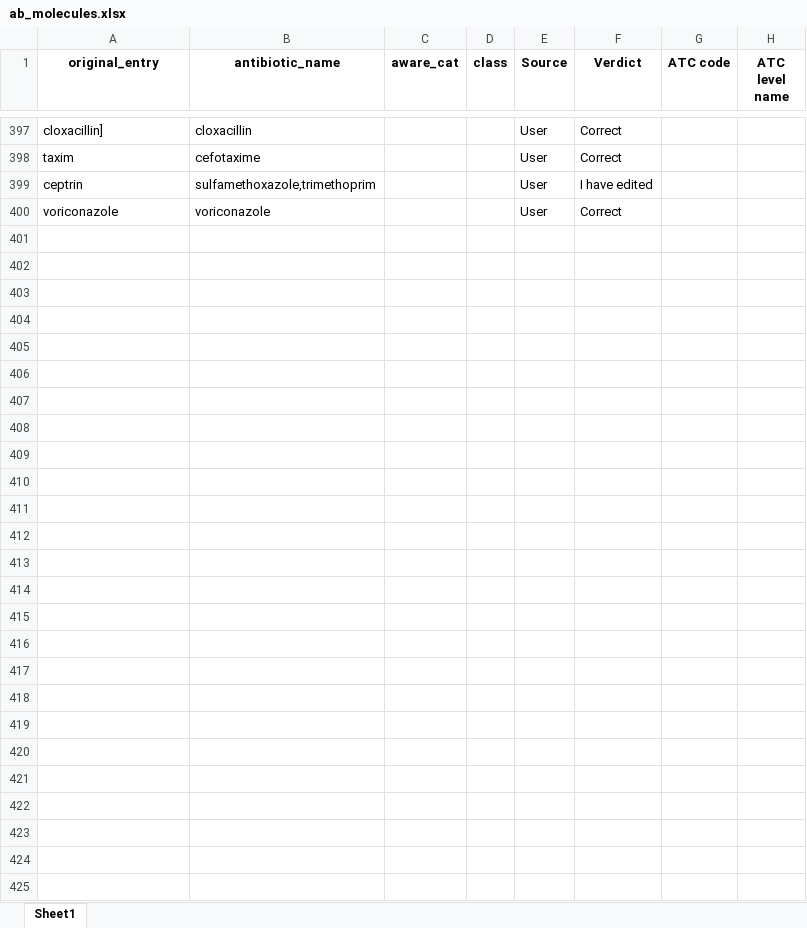
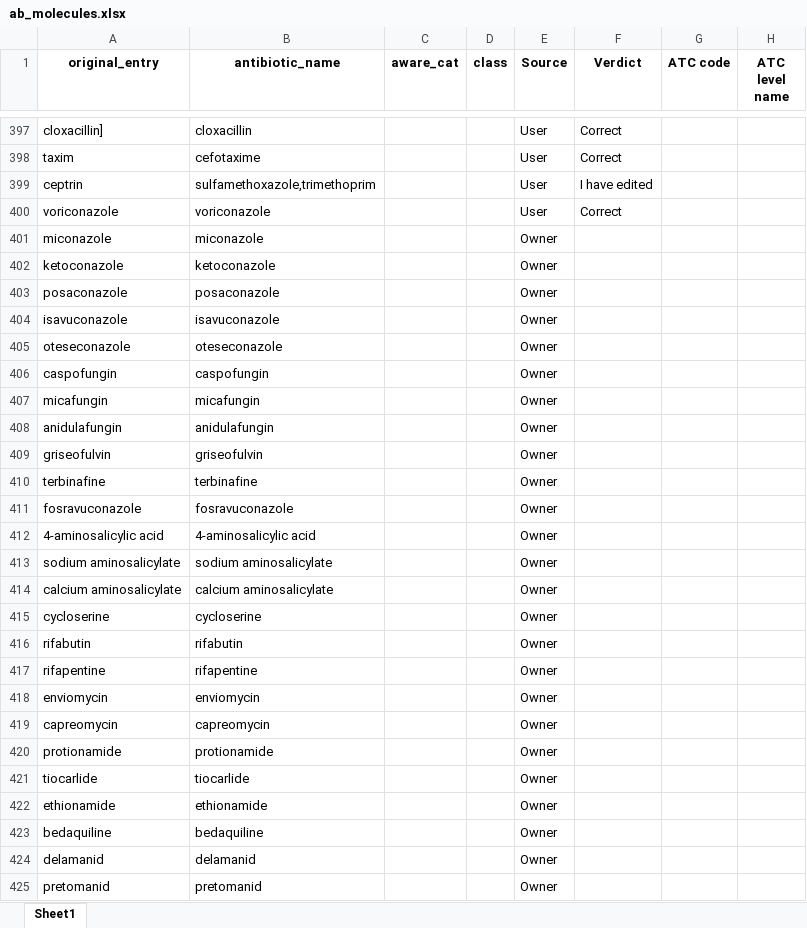
Before and after one commit to ASLM-Fabebe/MAAP-Data-Analysis, an Excel workbook: amc_resources/ab_molecules.xlsx, sheet Sheet1, drawn as a sheet; only a part is shown, gaps mark what is left out; values as stored, in another font and other column widths than the file's, no borders; rows hold the shown columns only; the diff names each change by its address in the sheet, - before the commit and + after, or states it on an @@ line.

```diff
--- a/amc_resources/ab_molecules.xlsx (sheet Sheet1)
+++ b/amc_resources/ab_molecules.xlsx (sheet Sheet1)
+row 401: miconazole | miconazole |  |  | Owner
+row 402: ketoconazole | ketoconazole |  |  | Owner
+row 403: posaconazole | posaconazole |  |  | Owner
+row 404: isavuconazole | isavuconazole |  |  | Owner
+row 405: oteseconazole | oteseconazole |  |  | Owner
+row 406: caspofungin | caspofungin |  |  | Owner
+row 407: micafungin | micafungin |  |  | Owner
+row 408: anidulafungin | anidulafungin |  |  | Owner
+row 409: griseofulvin | griseofulvin |  |  | Owner
+row 410: terbinafine | terbinafine |  |  | Owner
+row 411: fosravuconazole | fosravuconazole |  |  | Owner
+row 412: 4-aminosalicylic acid | 4-aminosalicylic acid |  |  | Owner
+row 413: sodium aminosalicylate | sodium aminosalicylate |  |  | Owner
+row 414: calcium aminosalicylate | calcium aminosalicylate |  |  | Owner
+row 415: cycloserine | cycloserine |  |  | Owner
+row 416: rifabutin | rifabutin |  |  | Owner
+row 417: rifapentine | rifapentine |  |  | Owner
+row 418: enviomycin | enviomycin |  |  | Owner
+row 419: capreomycin | capreomycin |  |  | Owner
+row 420: protionamide | protionamide |  |  | Owner
+row 421: tiocarlide | tiocarlide |  |  | Owner
+row 422: ethionamide | ethionamide |  |  | Owner
+row 423: bedaquiline | bedaquiline |  |  | Owner
+row 424: delamanid | delamanid |  |  | Owner
+row 425: pretomanid | pretomanid |  |  | Owner
```
Also changed, not shown: amc_resources/ab_class_updated.xlsx, amc_resources/ab_molecules_amc.xlsx, 11 other files.
